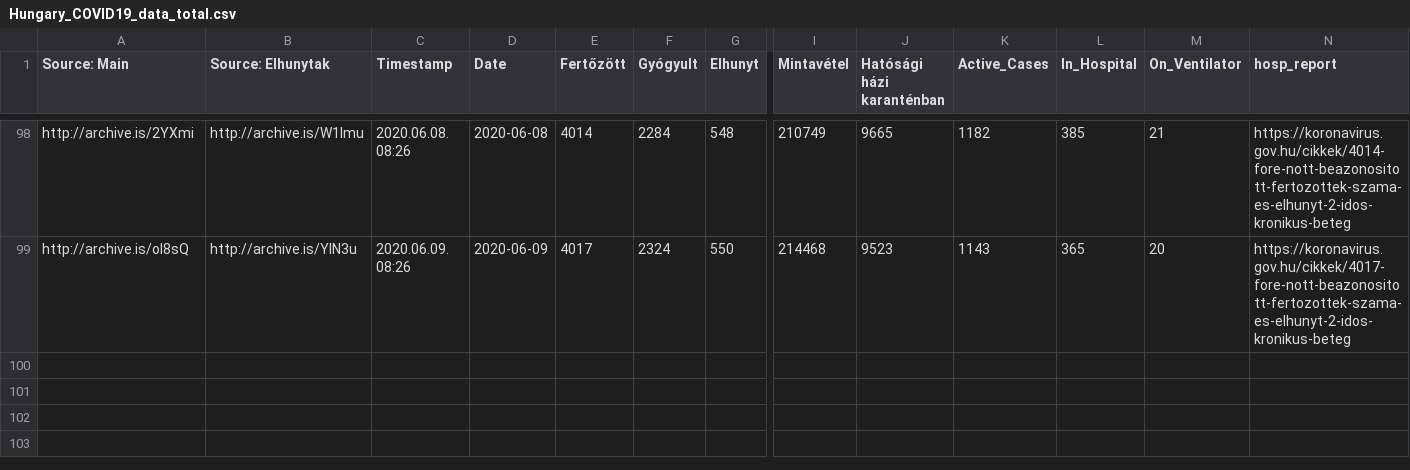
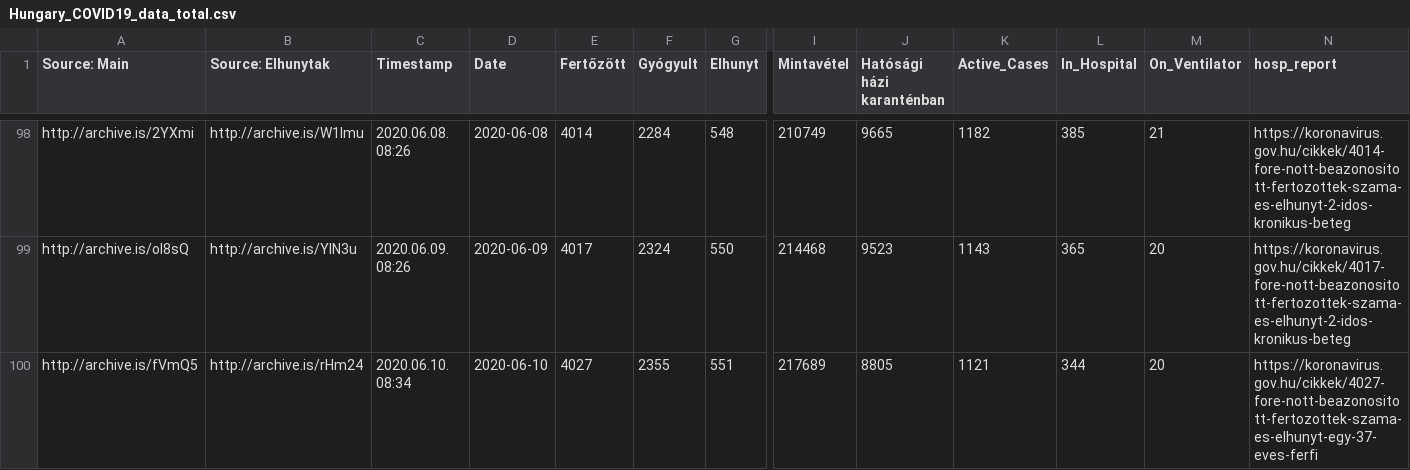
Before and after one commit to nickgon/Hungary-COVID19-Data, a CSV file: Hungary_COVID19_data_total.csv, drawn as a sheet; only a part is shown, gaps mark what is left out; rows hold the shown columns only; the diff names each change by its address in the sheet, - before the commit and + after, or states it on an @@ line.

Commit message:
June 10 Data

```diff
--- a/Hungary_COVID19_data_total.csv
+++ b/Hungary_COVID19_data_total.csv
+row 100: http://archive.is/fVmQ5 | http://archive.is/rHm24 | 2020.06.10. 08:34 | 2020-06-10 | 4027 | 2355 | 551 | 217689 | 8805 | 1121 | 344 | 20 | https://koronavirus.gov.hu/cikkek/4027-fore-nott-beazonositott-fertozottek-szama-es-elhunyt-egy-37-eves-ferfi
```
Also changed, not shown: Hungary_COVID19_data_by_county.csv, Hungary_COVID19_death_details.csv, 1 other file.
